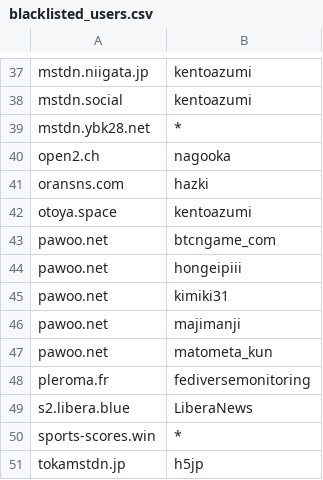
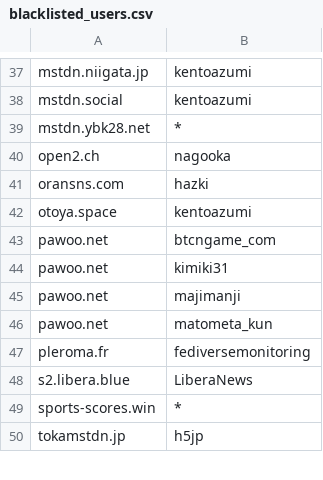
Before and after one commit to foxiepaws/vinayaka, a CSV file: server/blacklisted_users.csv, drawn as a sheet; only a part is shown, gaps mark what is left out; the diff names each change by its address in the sheet, - before the commit and + after, or states it on an @@ line.

Commit message:
@hongeipiii@pawoo.net 更新停滞

```diff
--- a/server/blacklisted_users.csv
+++ b/server/blacklisted_users.csv
-row 44: pawoo.net | hongeipiii
```
